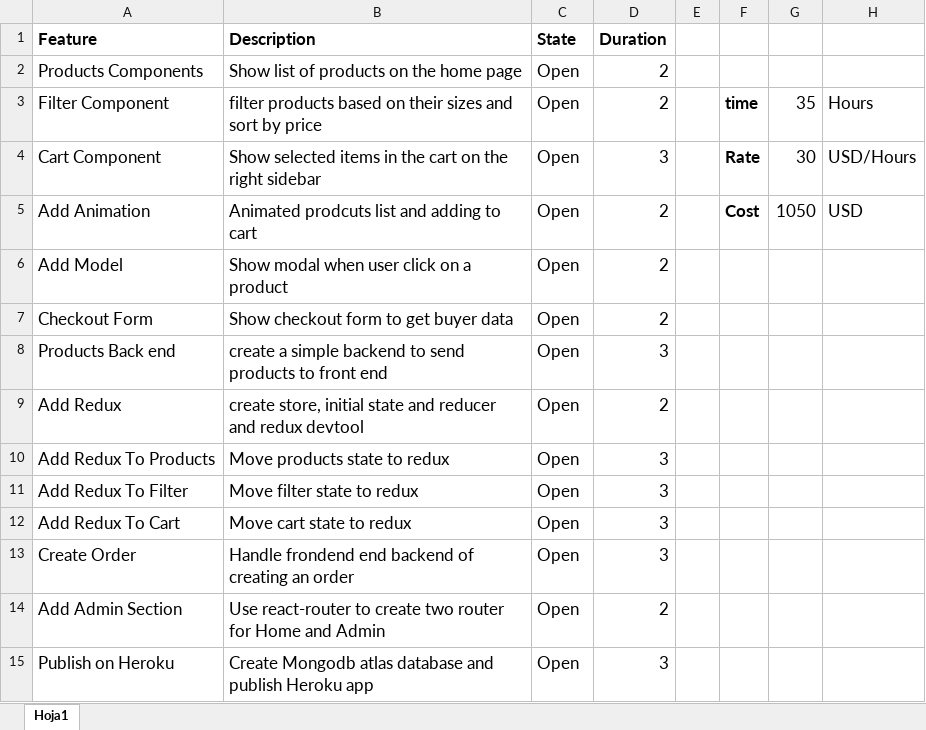
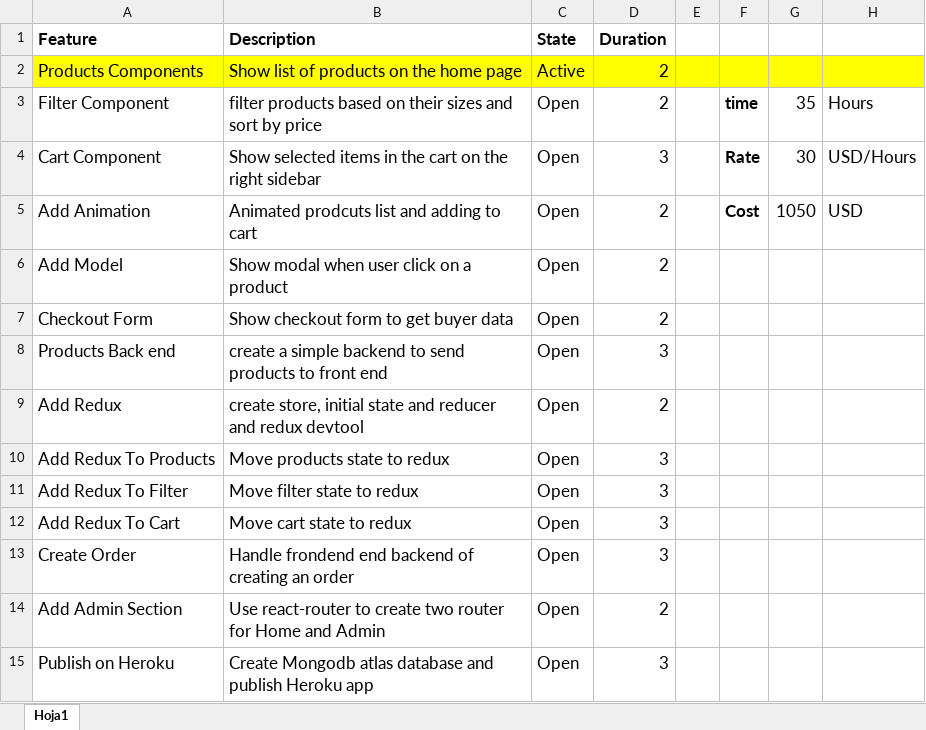
Before and after one commit to luissergiovaldivia/sergio-shopping-cart, an Excel workbook: Sergio-shopping-cart.xlsx, sheet Hoja1, drawn as a sheet; values as stored, in another font and other column widths than the file's, no borders; the diff names each change by its address in the sheet, - before the commit and + after, or states it on an @@ line.

```diff
--- a/Sergio-shopping-cart.xlsx (sheet Hoja1)
+++ b/Sergio-shopping-cart.xlsx (sheet Hoja1)
-A2:H2 fill: none
+A2:H2 fill: #FFFF00
-C2 (State): Open
+C2 (State): Active
```
Also changed, not shown: 20 other files.
